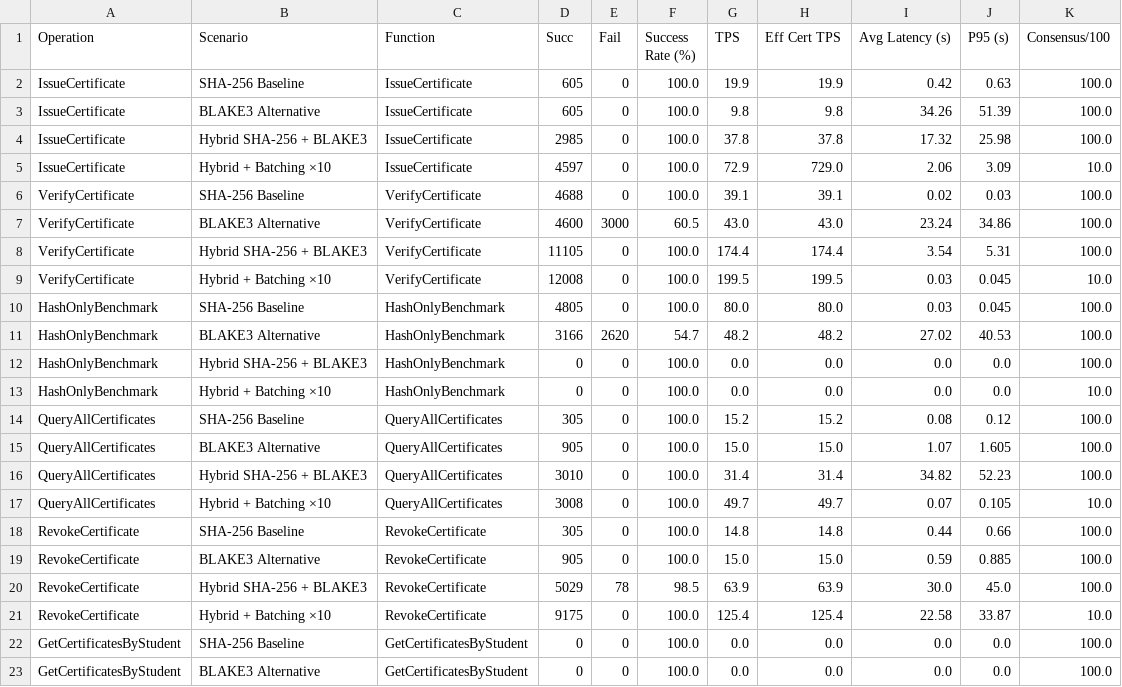
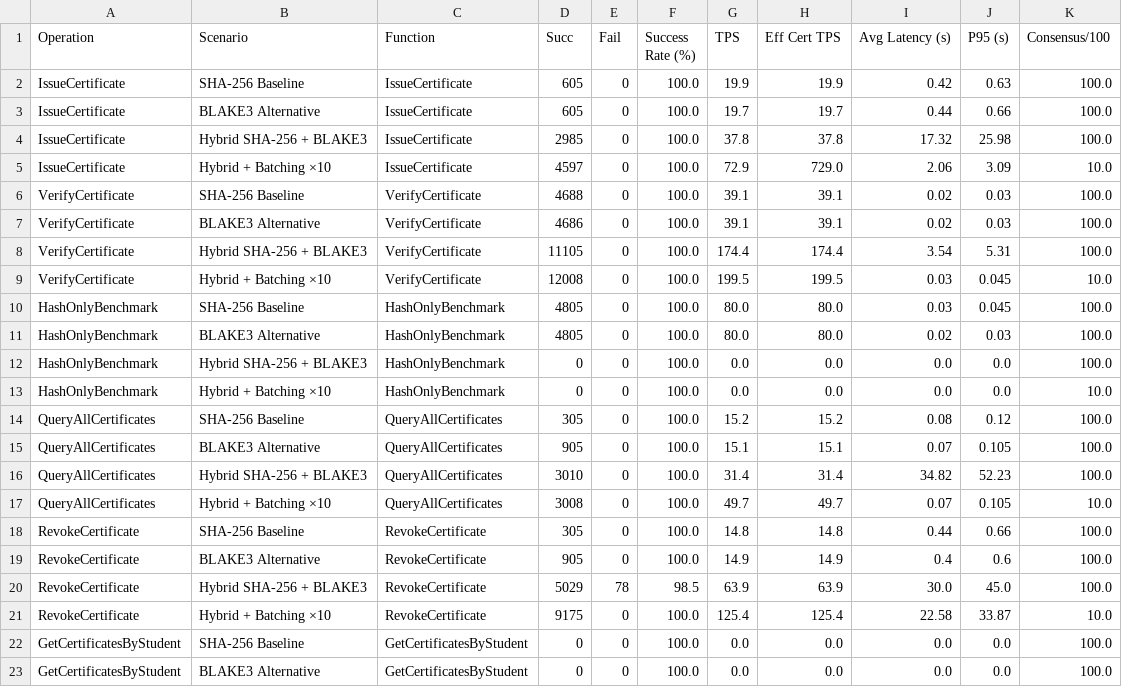
Before and after one commit to NawalAlragwi/fabricNew, a CSV file: results/final_comparison/per_operation_data.csv, drawn as a sheet; only a part is shown.

Commit message:
feat(results): BCMS 4-scenario benchmark results [20260504_225242]

```diff
--- a/results/final_comparison/per_operation_data.csv
+++ b/results/final_comparison/per_operation_data.csv
@@ -2,3 +2,3 @@ Operation,Scenario,Function,Succ,Fail,Success Rate (%),TPS,Eff Cert TPS,Avg Late
 IssueCertificate,SHA-256 Baseline,IssueCertificate,605,0,100.0,19.9,19.9,0.42,0.63,100.0
-IssueCertificate,BLAKE3 Alternative,IssueCertificate,605,0,100.0,9.8,9.8,34.26,51.39,100.0
+IssueCertificate,BLAKE3 Alternative,IssueCertificate,605,0,100.0,19.7,19.7,0.44,0.66,100.0
 IssueCertificate,Hybrid SHA-256 + BLAKE3,IssueCertificate,2985,0,100.0,37.8,37.8,17.32,25.98,100.0
@@ -6,3 +6,3 @@ IssueCertificate,Hybrid + Batching ×10,IssueCertificate,4597,0,100.0,72.9,729.0
 VerifyCertificate,SHA-256 Baseline,VerifyCertificate,4688,0,100.0,39.1,39.1,0.02,0.03,100.0
-VerifyCertificate,BLAKE3 Alternative,VerifyCertificate,4600,3000,60.5,43.0,43.0,23.24,34.86,100.0
+VerifyCertificate,BLAKE3 Alternative,VerifyCertificate,4686,0,100.0,39.1,39.1,0.02,0.03,100.0
 VerifyCertificate,Hybrid SHA-256 + BLAKE3,VerifyCertificate,11105,0,100.0,174.4,174.4,3.54,5.31,100.0
@@ -10,3 +10,3 @@ VerifyCertificate,Hybrid + Batching ×10,VerifyCertificate,12008,0,100.0,199.5,1
 HashOnlyBenchmark,SHA-256 Baseline,HashOnlyBenchmark,4805,0,100.0,80.0,80.0,0.03,0.045,100.0
-HashOnlyBenchmark,BLAKE3 Alternative,HashOnlyBenchmark,3166,2620,54.7,48.2,48.2,27.02,40.53,100.0
+HashOnlyBenchmark,BLAKE3 Alternative,HashOnlyBenchmark,4805,0,100.0,80.0,80.0,0.02,0.03,100.0
 HashOnlyBenchmark,Hybrid SHA-256 + BLAKE3,HashOnlyBenchmark,0,0,100.0,0.0,0.0,0.0,0.0,100.0
@@ -14,3 +14,3 @@ HashOnlyBenchmark,Hybrid + Batching ×10,HashOnlyBenchmark,0,0,100.0,0.0,0.0,0.0
 QueryAllCertificates,SHA-256 Baseline,QueryAllCertificates,305,0,100.0,15.2,15.2,0.08,0.12,100.0
-QueryAllCertificates,BLAKE3 Alternative,QueryAllCertificates,905,0,100.0,15.0,15.0,1.07,1.605,100.0
+QueryAllCertificates,BLAKE3 Alternative,QueryAllCertificates,905,0,100.0,15.1,15.1,0.07,0.105,100.0
 QueryAllCertificates,Hybrid SHA-256 + BLAKE3,QueryAllCertificates,3010,0,100.0,31.4,31.4,34.82,52.23,100.0
@@ -18,3 +18,3 @@ QueryAllCertificates,Hybrid + Batching ×10,QueryAllCertificates,3008,0,100.0,49
 RevokeCertificate,SHA-256 Baseline,RevokeCertificate,305,0,100.0,14.8,14.8,0.44,0.66,100.0
-RevokeCertificate,BLAKE3 Alternative,RevokeCertificate,905,0,100.0,15.0,15.0,0.59,0.885,100.0
+RevokeCertificate,BLAKE3 Alternative,RevokeCertificate,905,0,100.0,14.9,14.9,0.4,0.6,100.0
 RevokeCertificate,Hybrid SHA-256 + BLAKE3,RevokeCertificate,5029,78,98.5,63.9,63.9,30.0,45.0,100.0
```
Also changed, not shown: results/final_comparison/comparison_data.csv, 12 other files.
